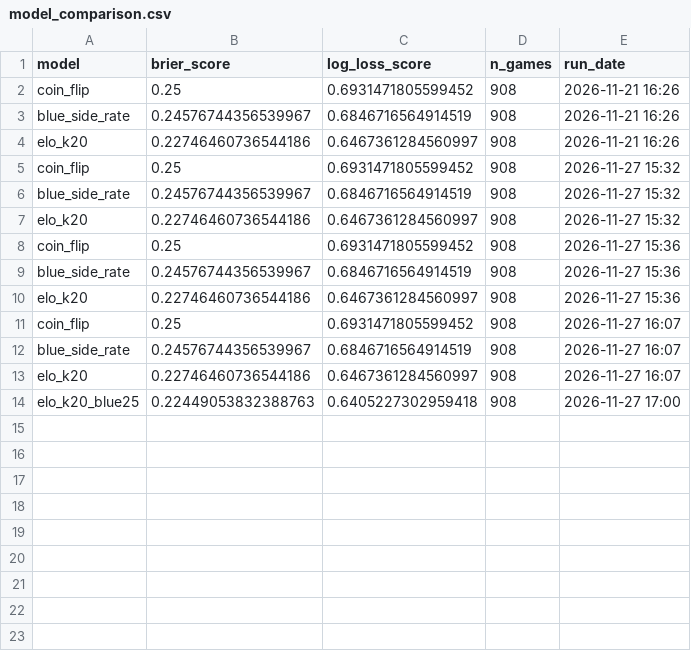
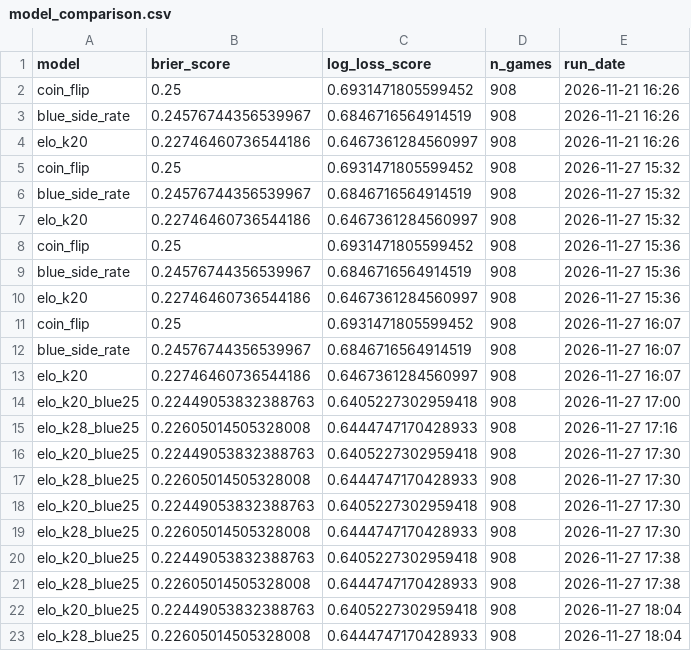
Before and after one commit to ryaltic/Global-Power-Rankings---League-of-Legends, a CSV file: results/model_comparison.csv, drawn as a sheet.

Commit message:
Tune Elo for international matches
Add home-region mapping and configurable international-match multipliers to the Elo notebook, with experiments for burn-in dates and K factors. Record additional model comparison results.

```diff
--- a/results/model_comparison.csv
+++ b/results/model_comparison.csv
@@ -14 +14,10 @@ elo_k20,0.22746460736544186,0.6467361284560997,908,2026-11-27 16:07
 elo_k20_blue25,0.22449053832388763,0.6405227302959418,908,2026-11-27 17:00
+elo_k28_blue25,0.22605014505328008,0.6444747170428933,908,2026-11-27 17:16
+elo_k20_blue25,0.22449053832388763,0.6405227302959418,908,2026-11-27 17:30
+elo_k28_blue25,0.22605014505328008,0.6444747170428933,908,2026-11-27 17:30
+elo_k20_blue25,0.22449053832388763,0.6405227302959418,908,2026-11-27 17:30
+elo_k28_blue25,0.22605014505328008,0.6444747170428933,908,2026-11-27 17:30
+elo_k20_blue25,0.22449053832388763,0.6405227302959418,908,2026-11-27 17:38
+elo_k28_blue25,0.22605014505328008,0.6444747170428933,908,2026-11-27 17:38
+elo_k20_blue25,0.22449053832388763,0.6405227302959418,908,2026-11-27 18:04
+elo_k28_blue25,0.22605014505328008,0.6444747170428933,908,2026-11-27 18:04
```
Also changed, not shown: 1 other file.
